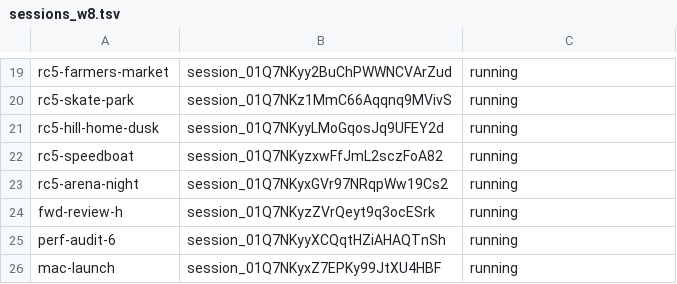
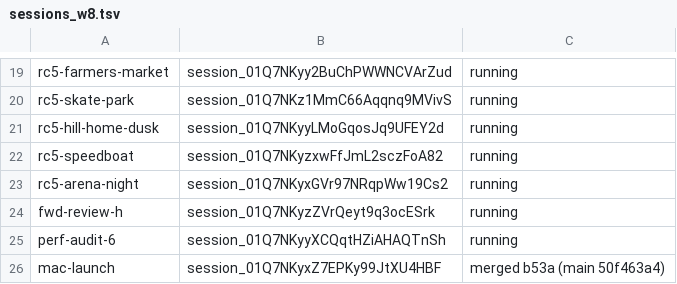
Before and after one commit to ashalluf/rando-game, a TSV file: sessions_w8.tsv, drawn as a sheet; only a part is shown, gaps mark what is left out.

```diff
--- a/sessions_w8.tsv
+++ b/sessions_w8.tsv
@@ -25,2 +25,2 @@ fwd-review-h	session_01Q7NKyzZVrQeyt9q3ocESrk	running
 perf-audit-6	session_01Q7NKyyXCQqtHZiAHAQTnSh	running
-mac-launch	session_01Q7NKyxZ7EPKy99JtXU4HBF	running
+mac-launch	session_01Q7NKyxZ7EPKy99JtXU4HBF	merged b53a (main 50f463a4)
```
